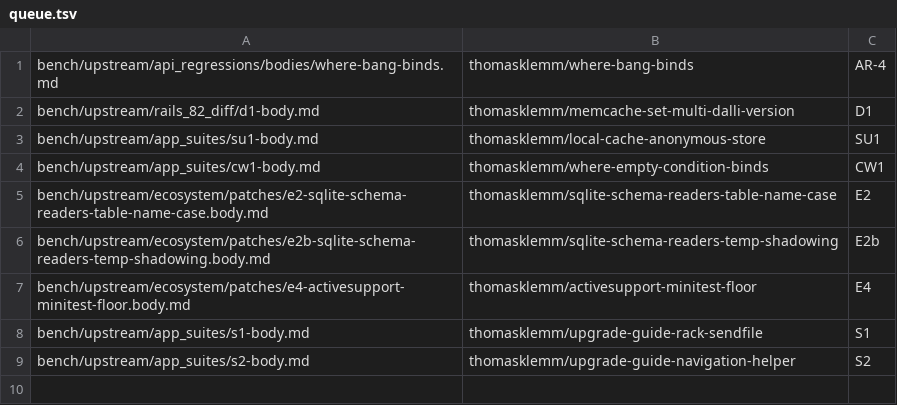
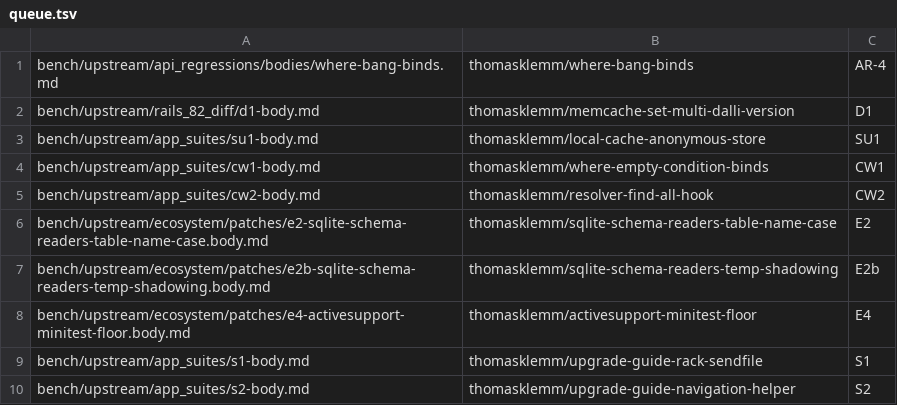
Before and after one commit to thomasklemm/lowrail, a TSV file: bench/upstream/pr-queue/queue.tsv, drawn as a sheet; the diff names each change by its address in the sheet, - before the commit and + after, or states it on an @@ line.

Commit message:
Queue CW2 after CW1

```diff
--- a/bench/upstream/pr-queue/queue.tsv
+++ b/bench/upstream/pr-queue/queue.tsv
+row 5: bench/upstream/app_suites/cw2-body.md | thomasklemm/resolver-find-all-hook | CW2
```
